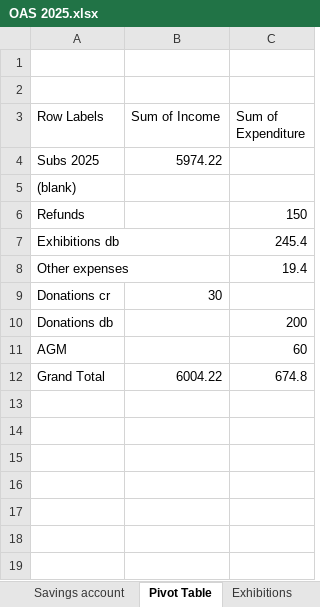
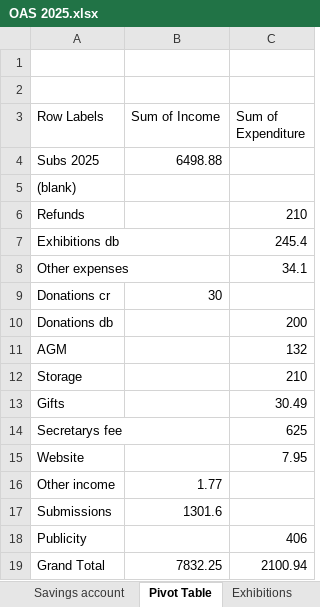
Before and after one commit to dnbarron/OAS_Finances_2025, an Excel workbook: OAS 2025.xlsx, sheet Pivot Table, drawn as a sheet; values as stored, in another font and other column widths than the file's, no borders; addresses are those after the commit; the diff names each change by its address in the sheet, - before the commit and + after, or states it on an @@ line.

```diff
--- a/OAS 2025.xlsx (sheet Pivot Table)
+++ b/OAS 2025.xlsx (sheet Pivot Table)
-B4 (Sum of Income): 5974.22
+B4 (Sum of Income): 6498.88
-C6 (Sum of Expenditure): 150
+C6 (Sum of Expenditure): 210
-C8 (Sum of Expenditure): 19.4
+C8 (Sum of Expenditure): 34.1
-C11 (Sum of Expenditure): 60
+C11 (Sum of Expenditure): 132
+row 12: Storage |  | 210
+row 13: Gifts |  | 30.49
+row 14: Secretarys fee |  | 625
+row 15: Website |  | 7.95
+row 16: Other income | 1.77
+row 17: Submissions | 1301.6
+row 18: Publicity |  | 406
-B19 (Sum of Income): 6004.22
+B19 (Sum of Income): 7832.25
-C19 (Sum of Expenditure): 674.8
+C19 (Sum of Expenditure): 2100.94
```
Also changed, not shown: sheet Stripe, sheet Current account, sheet Exhibitions, sheet Membership List, sheet Summary, sheet Savings account, 1 more sheet, 1 other file.
